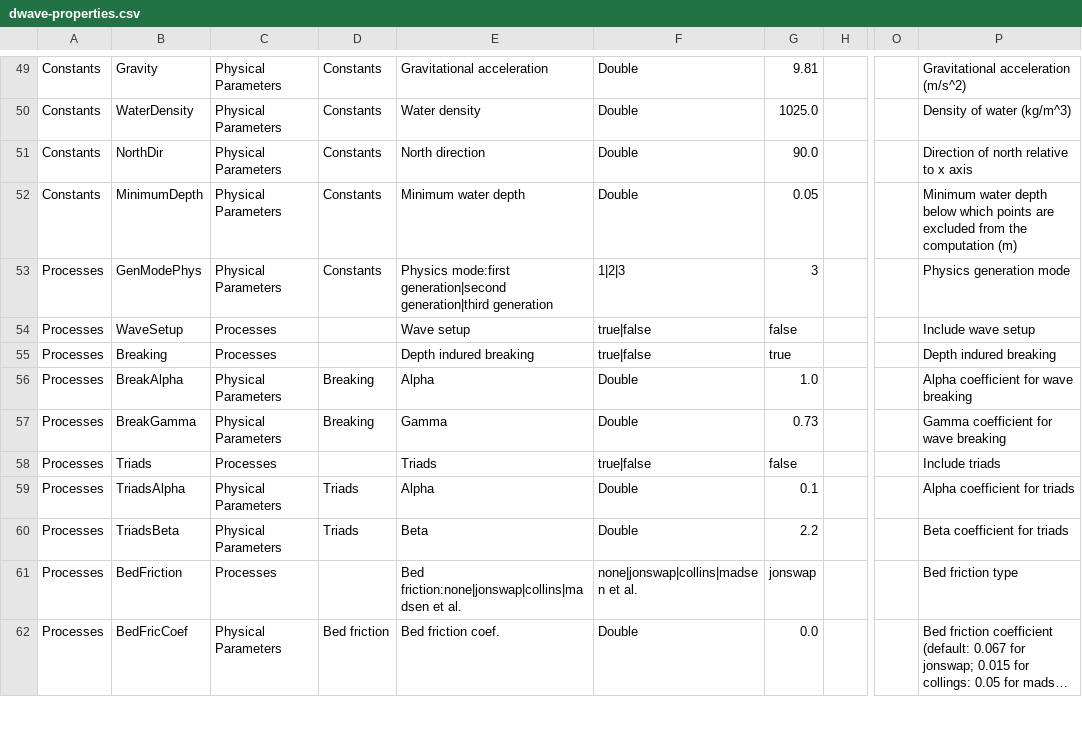
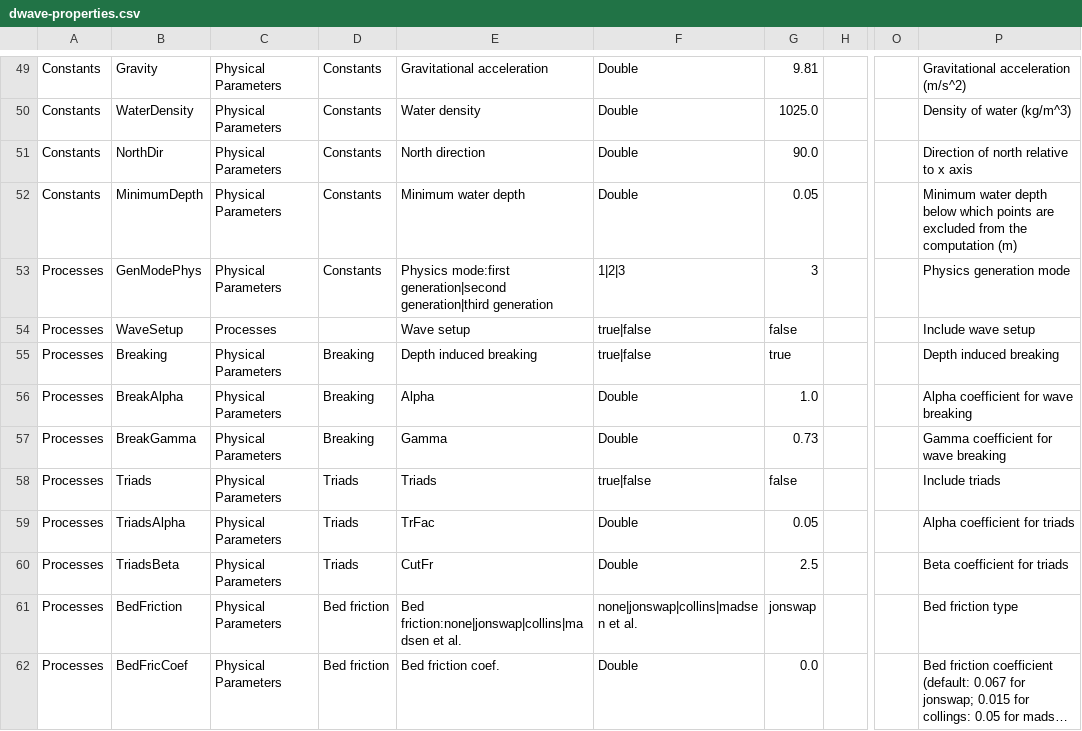
Before and after one commit to Deltares-research/DHYDROGUI, a CSV file: src/DeltaShell.Plugins.FMSuite.Wave/dwave-properties.csv, drawn as a sheet; only a part is shown, gaps mark what is left out; long unchanged cells end in …; the diff covers the shown part only; the diff names each change by its address in the sheet, - before the commit and + after, or states it on an @@ line.

```diff
--- a/src/DeltaShell.Plugins.FMSuite.Wave/dwave-properties.csv
+++ b/src/DeltaShell.Plugins.FMSuite.Wave/dwave-properties.csv
-C55: Processes
+C55: Physical Parameters
-D55: (empty)
+D55: Breaking
-E55: Depth indured breaking
+E55: Depth induced breaking
-P55: Depth indured breaking
+P55: Depth induced breaking
-C58: Processes
+C58: Physical Parameters
-D58: (empty)
+D58: Triads
-E59: Alpha
+E59: TrFac
-G59: 0.1
+G59: 0.05
-E60: Beta
+E60: CutFr
-G60: 2.2
+G60: 2.5
-C61: Processes
+C61: Physical Parameters
-D61: (empty)
+D61: Bed friction
```
Also changed, not shown: 18 edited cells elsewhere in this file, 8 other files.
